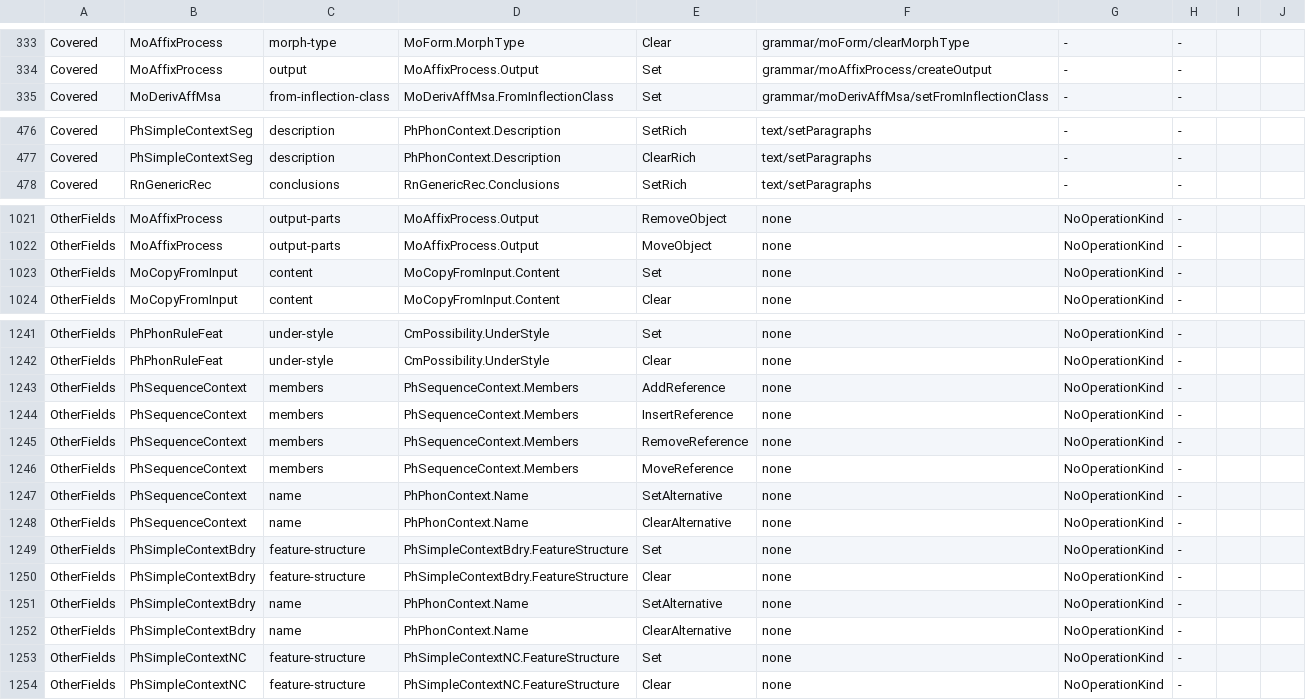
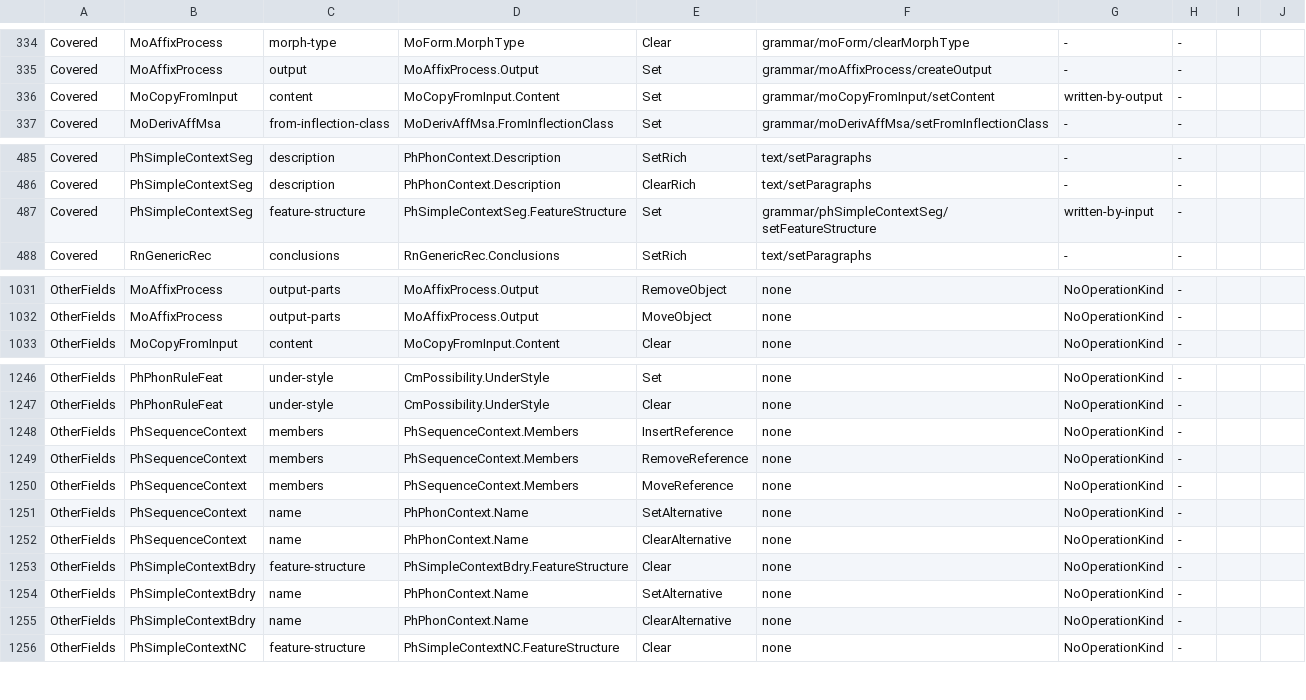
Before and after one commit to sillsdev/motif, a TSV file: manifest/record-catalog-coverage.tsv, drawn as a sheet; only a part is shown, gaps mark what is left out; removed rows and columns are numbered as before the commit, all else as after; the diff covers the shown part only; the diff names each change by its address in the sheet, - before the commit and + after, or states it on an @@ line.

```diff
--- a/manifest/record-catalog-coverage.tsv
+++ b/manifest/record-catalog-coverage.tsv
+row 336: Covered | MoCopyFromInput | content | MoCopyFromInput.Content | Set | grammar/moCopyFromInput/setContent | written-by-output | -
+row 487: Covered | PhSimpleContextSeg | feature-structure | PhSimpleContextSeg.FeatureStructure | Set | grammar/phSimpleContextSeg/setFeatureStructure | written-by-input | -
-row 1023: OtherFields | MoCopyFromInput | content | MoCopyFromInput.Content | Set | none | NoOperationKind | -
-row 1243: OtherFields | PhSequenceContext | members | PhSequenceContext.Members | AddReference | none | NoOperationKind | -
-row 1249: OtherFields | PhSimpleContextBdry | feature-structure | PhSimpleContextBdry.FeatureStructure | Set | none | NoOperationKind | -
-row 1253: OtherFields | PhSimpleContextNC | feature-structure | PhSimpleContextNC.FeatureStructure | Set | none | NoOperationKind | -
```
Also changed, not shown: 8 added rows and 5 removed rows elsewhere in this file, 5 other files.
